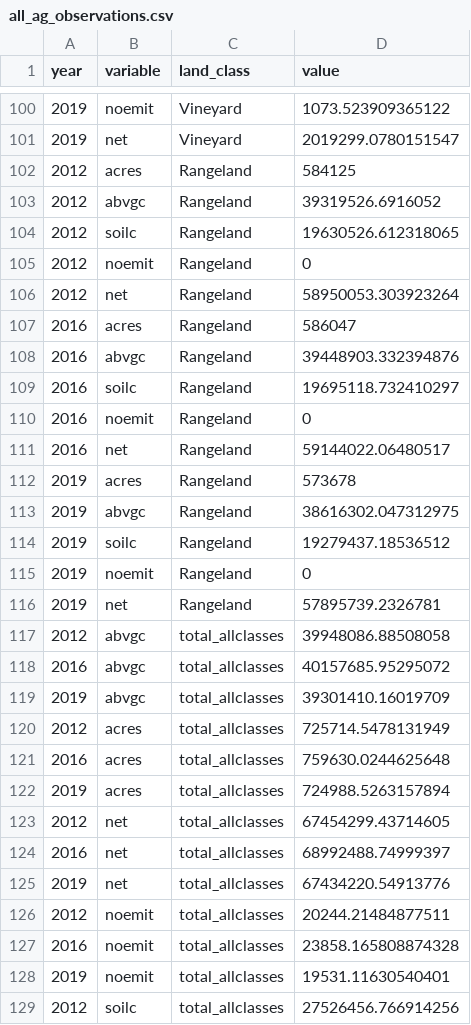
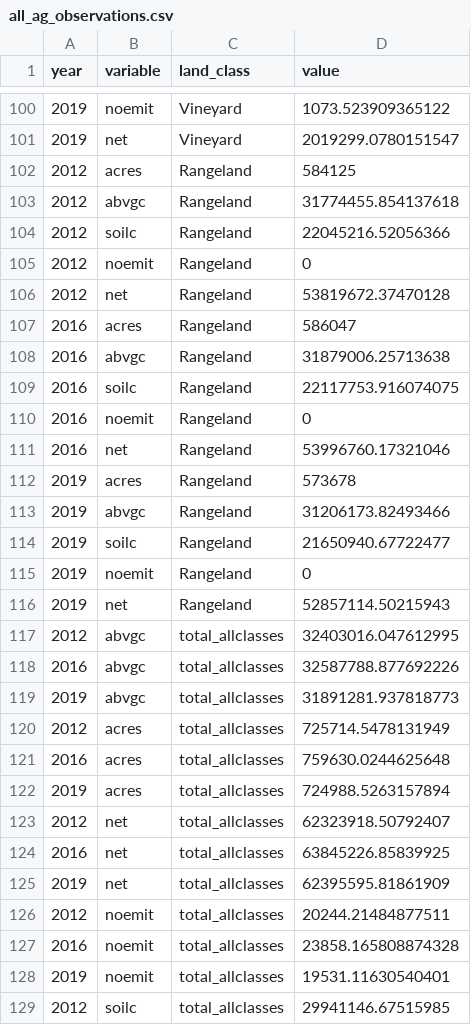
Before and after one commit to gavimk/carboncounters_2021, a CSV file: results/all_ag_observations.csv, drawn as a sheet; only a part is shown, gaps mark what is left out; the diff covers the shown part only.

```diff
--- a/results/all_ag_observations.csv
+++ b/results/all_ag_observations.csv
@@ -102,19 +102,19 @@ year,variable,land_class,value
 2012,acres,Rangeland,584125
-2012,abvgc,Rangeland,39319526.6916052
-2012,soilc,Rangeland,19630526.612318065
+2012,abvgc,Rangeland,31774455.854137618
+2012,soilc,Rangeland,22045216.52056366
 2012,noemit,Rangeland,0
-2012,net,Rangeland,58950053.303923264
+2012,net,Rangeland,53819672.37470128
 2016,acres,Rangeland,586047
-2016,abvgc,Rangeland,39448903.332394876
-2016,soilc,Rangeland,19695118.732410297
+2016,abvgc,Rangeland,31879006.25713638
+2016,soilc,Rangeland,22117753.916074075
 2016,noemit,Rangeland,0
-2016,net,Rangeland,59144022.06480517
+2016,net,Rangeland,53996760.17321046
 2019,acres,Rangeland,573678
-2019,abvgc,Rangeland,38616302.047312975
-2019,soilc,Rangeland,19279437.18536512
+2019,abvgc,Rangeland,31206173.82493466
+2019,soilc,Rangeland,21650940.67722477
 2019,noemit,Rangeland,0
-2019,net,Rangeland,57895739.2326781
-2012,abvgc,total_allclasses,39948086.88508058
-2016,abvgc,total_allclasses,40157685.95295072
-2019,abvgc,total_allclasses,39301410.16019709
+2019,net,Rangeland,52857114.50215943
+2012,abvgc,total_allclasses,32403016.047612995
+2016,abvgc,total_allclasses,32587788.877692226
+2019,abvgc,total_allclasses,31891281.937818773
 2012,acres,total_allclasses,725714.5478131949
@@ -122,5 +122,5 @@ year,variable,land_class,value
 2019,acres,total_allclasses,724988.5263157894
-2012,net,total_allclasses,67454299.43714605
-2016,net,total_allclasses,68992488.74999397
-2019,net,total_allclasses,67434220.54913776
+2012,net,total_allclasses,62323918.50792407
+2016,net,total_allclasses,63845226.85839925
+2019,net,total_allclasses,62395595.81861909
 2012,noemit,total_allclasses,20244.21484877511
@@ -128,2 +128,2 @@ year,variable,land_class,value
 2019,noemit,total_allclasses,19531.11630540401
-2012,soilc,total_allclasses,27526456.766914256
+2012,soilc,total_allclasses,29941146.67515985
```
Also changed, not shown: 2 edited cells elsewhere in this file, results/all_ag_predictions.csv, results/observed_wide.csv, 3 other files.
